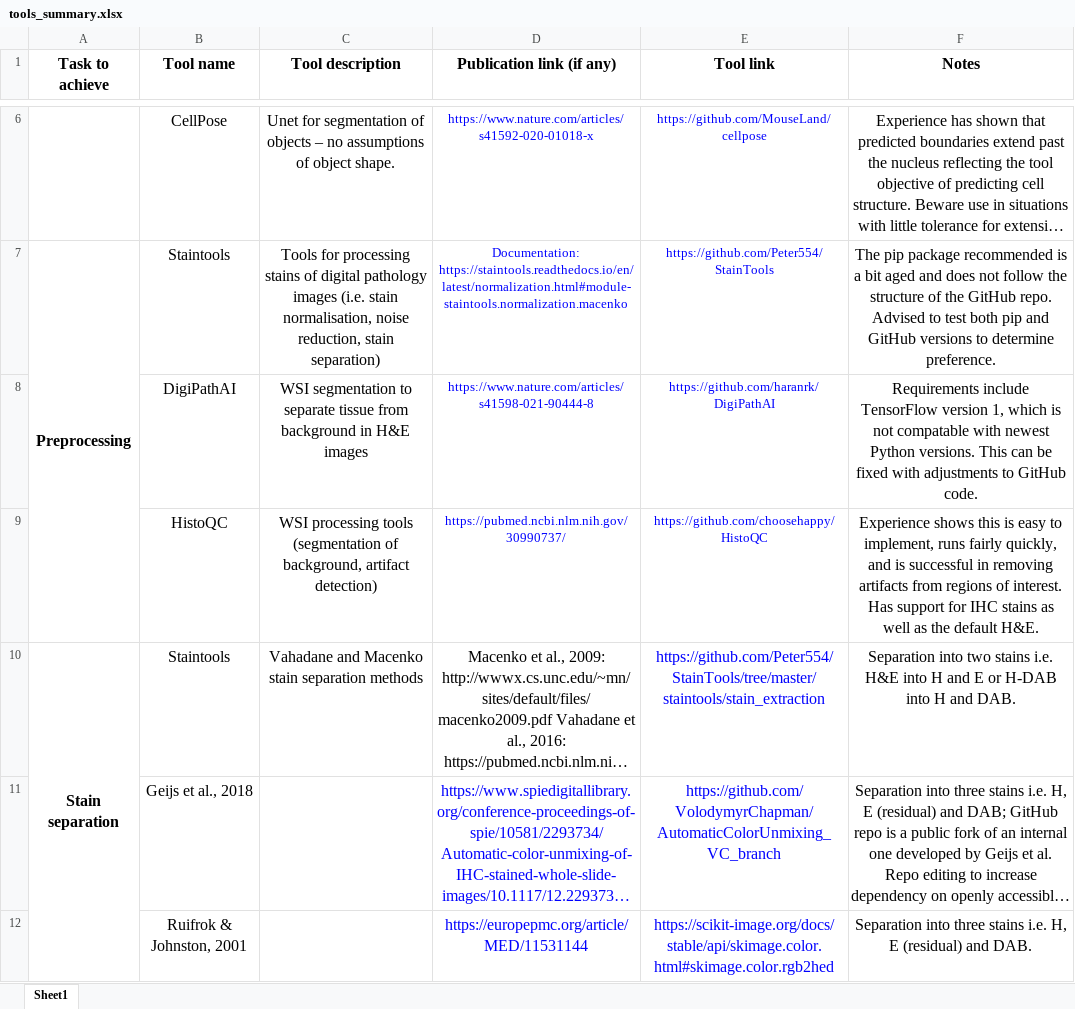
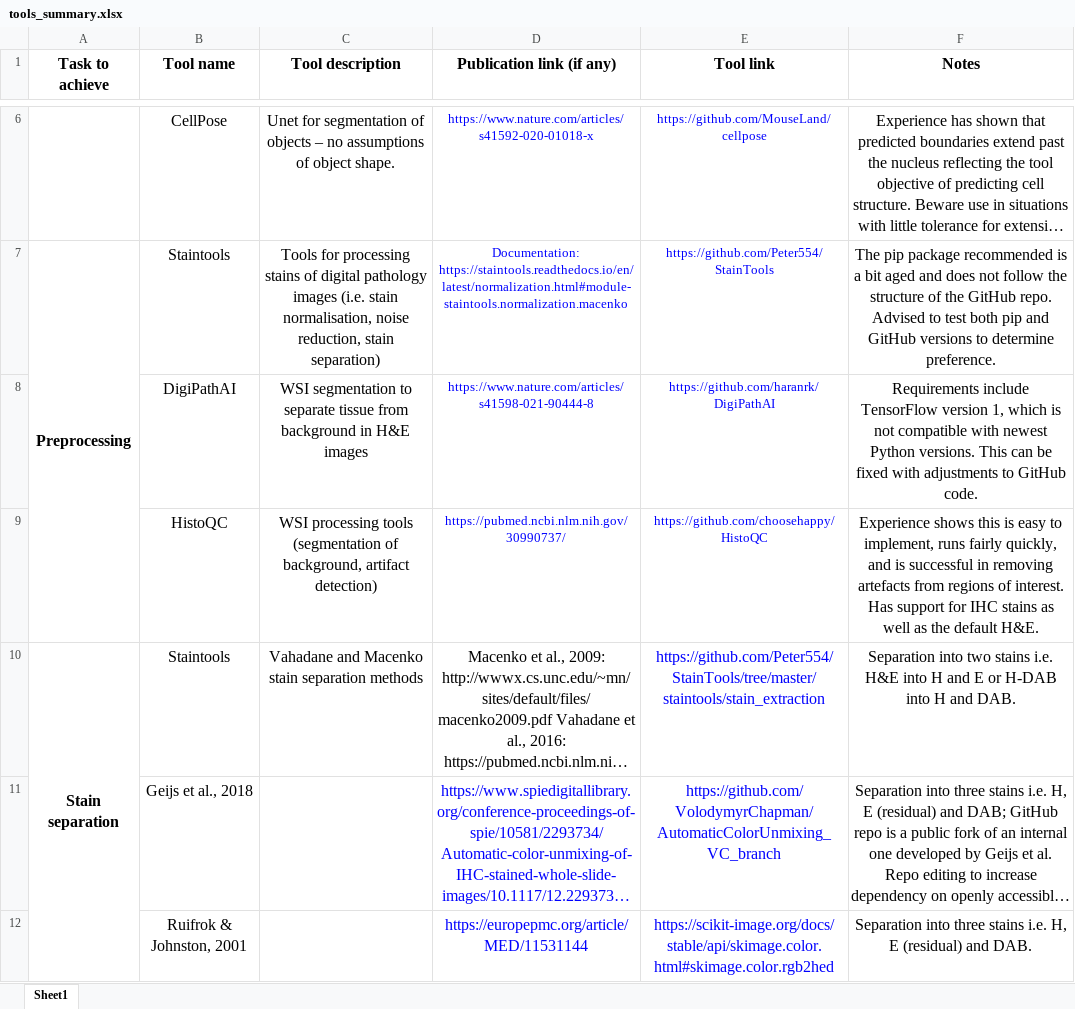
Before and after one commit to VolodymyrChapman/Digital_pathology_tool_wiki, an Excel workbook: tools_summary.xlsx, sheet Sheet1, drawn as a sheet; only a part is shown, gaps mark what is left out; long unchanged cells end in …; values as stored, in another font and other column widths than the file's, no borders; the diff covers the shown part only; the diff names each change by its address in the sheet, - before the commit and + after, or states it on an @@ line.

```diff
--- a/tools_summary.xlsx (sheet Sheet1)
+++ b/tools_summary.xlsx (sheet Sheet1)
-F8 (Notes): …is not compatable with newest…
+F8 (Notes): …is not compatible with newest…
-F9 (Notes): …in removing artifacts from regions…
+F9 (Notes): …in removing artefacts from regions…
```
Also changed, not shown: 2 added rows elsewhere in this sheet, 1 other file.
